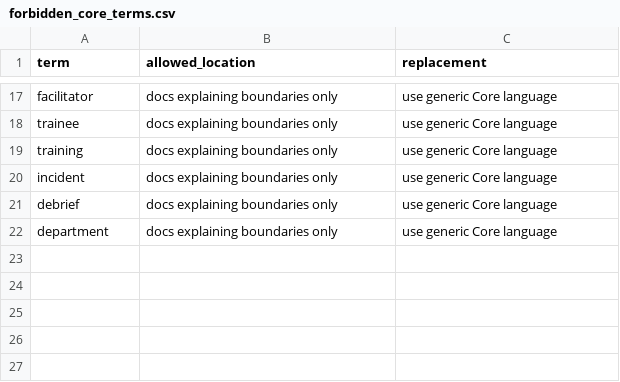
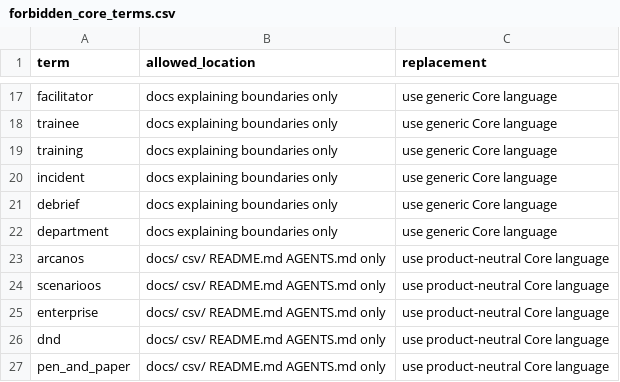
Before and after one commit to Live-Experience-Application/livecore-platform, a CSV file: csv/forbidden_core_terms.csv, drawn as a sheet; only a part is shown, gaps mark what is left out.

Commit message:
CORE-BND-001: close the brand-term scanner gap and neutralize leaked comments
The product-neutrality rule was only half-enforced: csv/forbidden_core_terms.csv
omitted the brand/platform names (arcanos, scenarioos, enterprise, dnd,
pen-and-paper), and the scanner walked the working tree with Get-ChildItem, so it
could neither catch those terms nor exclude the gitignored tooling it was scanning.

- Add the five brand/platform terms to csv/forbidden_core_terms.csv.
- Rewrite scripts/boundary-scan.ps1 to enumerate TRACKED files via git ls-files
  (so gitignored tooling such as scripts/story-loop.ps1 is never scanned), add
  *.Dockerfile to scope, exclude the docs/ and csv/ trees and the root
  README.md/AGENTS.md/LICENSE/CHANGELOG.md, and exclude the generated pnpm/NuGet
  lock files. The configuration-error paths now reach exit 2 instead of being
  turned into a terminating Write-Error under -ErrorAction Stop, keeping the scan
  fail-closed when there is no git work tree to enumerate.
- Neutralize the four leaked ArcanOS doc comments in the Entitlements model.
- Add scripts/test-boundary-scan.ps1, run in CI before the scan, proving the
  coverage rules over a throwaway git work tree (a seeded term in a tracked
  .cs/Dockerfile is flagged; gitignored and documentation files are not; a
  non-git tree fails closed), then guarding the real tree.
- Update README.md and docs/19_FORBIDDEN_CORE_TERMS.md to describe the scan.

```diff
--- a/csv/forbidden_core_terms.csv
+++ b/csv/forbidden_core_terms.csv
@@ -22 +22,6 @@ debrief,docs explaining boundaries only,use generic Core language
 department,docs explaining boundaries only,use generic Core language
+arcanos,docs/ csv/ README.md AGENTS.md only,use product-neutral Core language
+scenarioos,docs/ csv/ README.md AGENTS.md only,use product-neutral Core language
+enterprise,docs/ csv/ README.md AGENTS.md only,use product-neutral Core language
+dnd,docs/ csv/ README.md AGENTS.md only,use product-neutral Core language
+pen_and_paper,docs/ csv/ README.md AGENTS.md only,use product-neutral Core language
```
Also changed, not shown: 9 other files.
